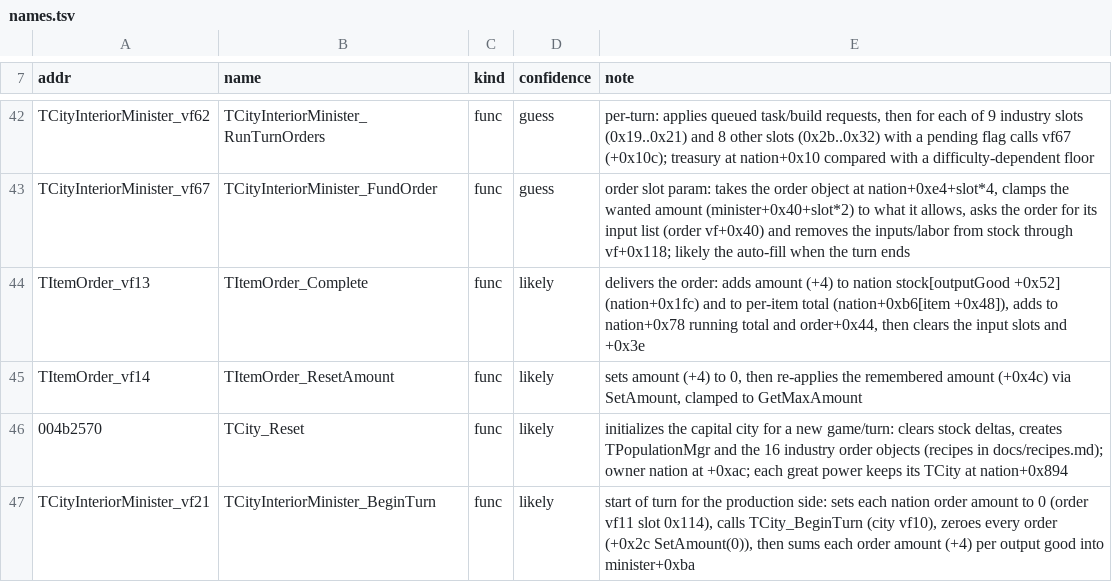
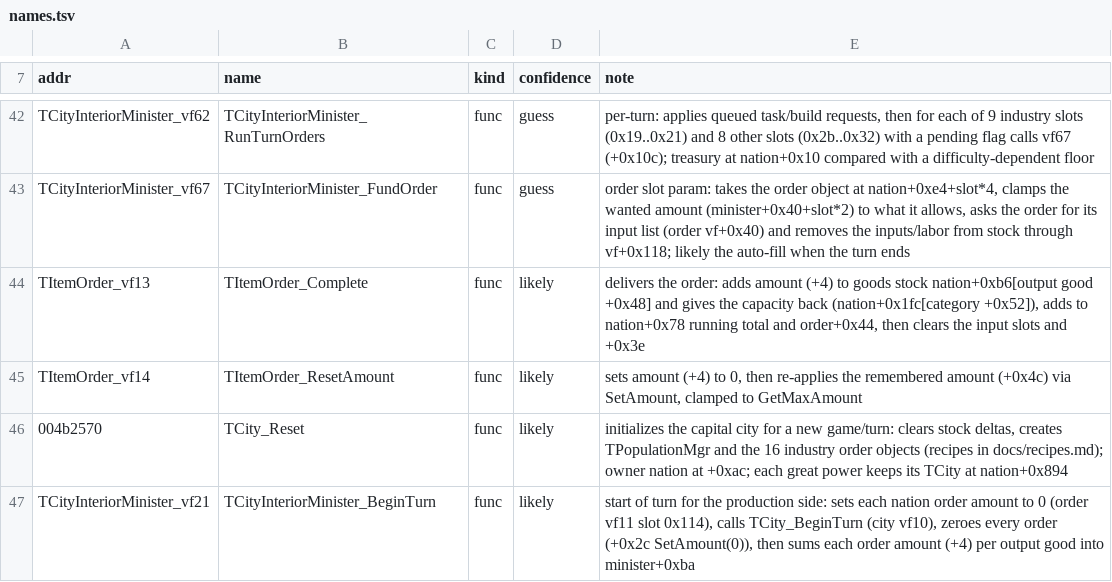
Before and after one commit to warthurton/imperialism-re, a TSV file: names/names.tsv, drawn as a sheet; only a part is shown, gaps mark what is left out.

```diff
--- a/names/names.tsv
+++ b/names/names.tsv
@@ -43,3 +43,3 @@ TCityInteriorMinister_vf62	TCityInteriorMinister_RunTurnOrders	func	guess	per-tu
 TCityInteriorMinister_vf67	TCityInteriorMinister_FundOrder	func	guess	order slot param: takes the order object at nation+0xe4+slot*4, clamps the wanted amount (minister+0x40+slot*2) to what it allows, asks the order for its input list (order vf+0x40) and removes the inputs/labor from stock through vf+0x118; likely the auto-fill when the turn ends
-TItemOrder_vf13	TItemOrder_Complete	func	likely	delivers the order: adds amount (+4) to nation stock[outputGood +0x52] (nation+0x1fc) and to per-item total (nation+0xb6[item +0x48]), adds to nation+0x78 running total and order+0x44, then clears the input slots and +0x3e
+TItemOrder_vf13	TItemOrder_Complete	func	likely	delivers the order: adds amount (+4) to goods stock nation+0xb6[output good +0x48] and gives the capacity back (nation+0x1fc[category +0x52]), adds to nation+0x78 running total and order+0x44, then clears the input slots and +0x3e
 TItemOrder_vf14	TItemOrder_ResetAmount	func	likely	sets amount (+4) to 0, then re-applies the remembered amount (+0x4c) via SetAmount, clamped to GetMaxAmount
```
Also changed, not shown: 3 other files.
